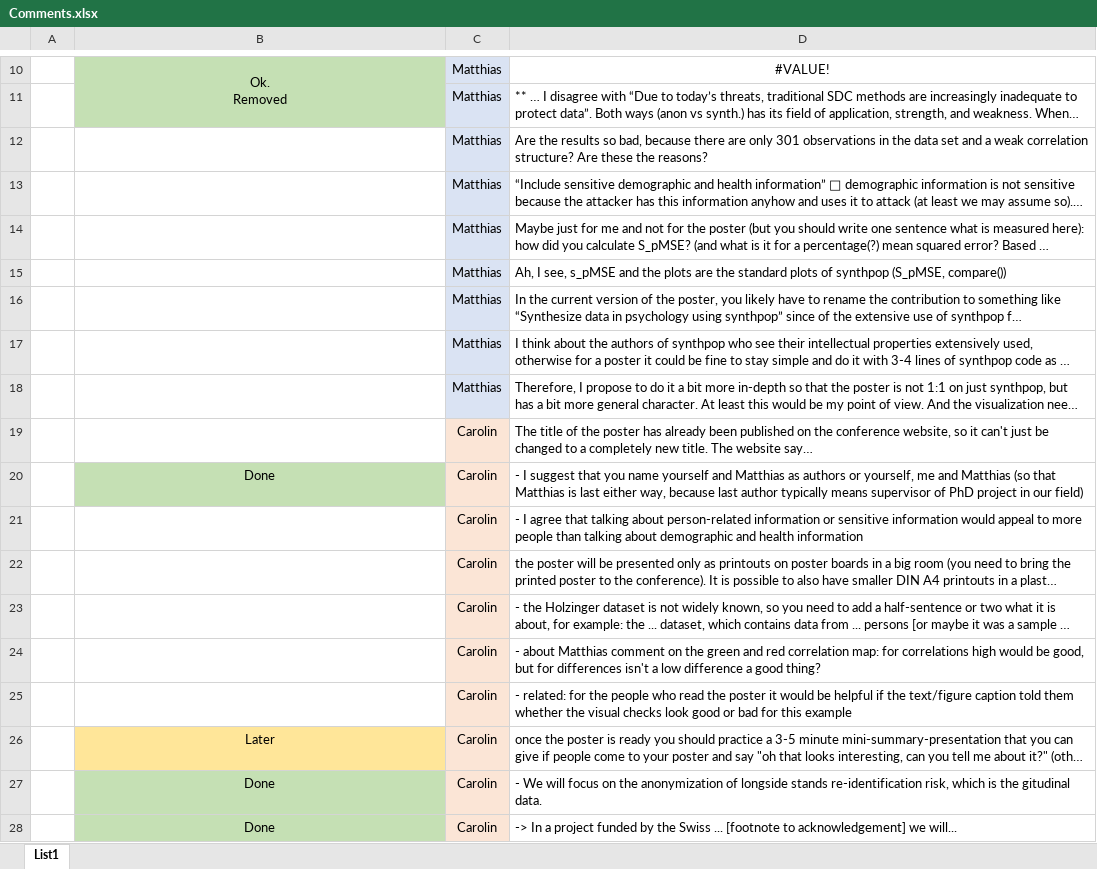
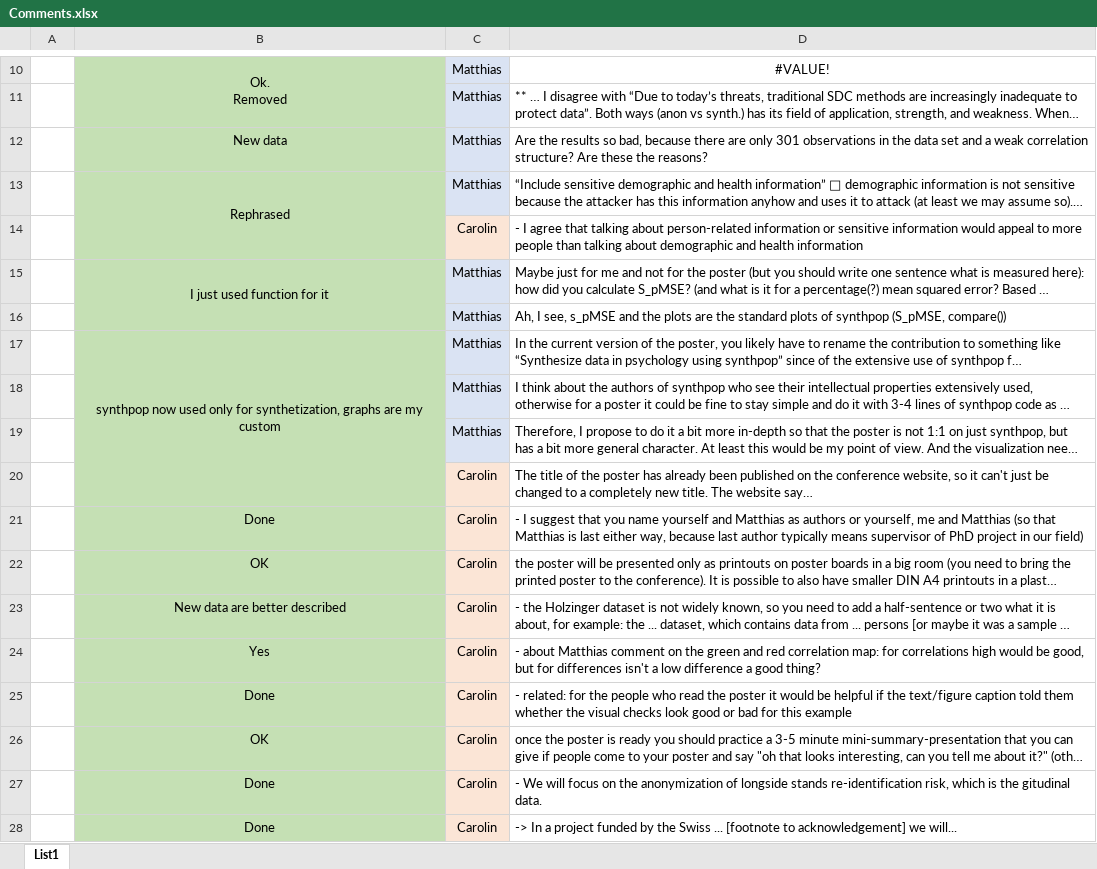
Before and after one commit to Kyoshido/IMPS2024-Anonymization-of-data-for-open-science-in-psychology, an Excel workbook: Poster TEX/Comments.xlsx, sheet List1, drawn as a sheet; only a part is shown, gaps mark what is left out; long unchanged cells end in …; values as stored, in another font and other column widths than the file's, no borders; addresses are those after the commit; the diff names each change by its address in the sheet, - before the commit and + after, or states it on an @@ line.

Commit message:
Update Comments.xlsx

```diff
--- a/Poster TEX/Comments.xlsx (sheet List1)
+++ b/Poster TEX/Comments.xlsx (sheet List1)
-B12: (empty)
+B12: New data
-B12:B13 fill: none
+B12:B13 fill: #C5E0B4
-B13: (empty)
+B13: Rephrased
+B13:B14 merged
@@ row 21 moved to row 14: Carolin @@
-B15: (empty)
+B15: I just used function for it
-B15:B20 fill: none
+B15:B20 fill: #C5E0B4
+B15:B16 merged
-B17: (empty)
+B17: synthpop now used only for synthetization, graphs are my custom
+B17:B20 merged
-B22: (empty)
+B22: OK
-B22:B25 fill: none
+B22:B25 fill: #C5E0B4
-B23: (empty)
+B23: New data are better described
-B24: (empty)
+B24: Yes
-B25: (empty)
+B25: Done
-B26: Later
+B26: OK
-B26 fill: #FFE699
+B26 fill: #C5E0B4
```
